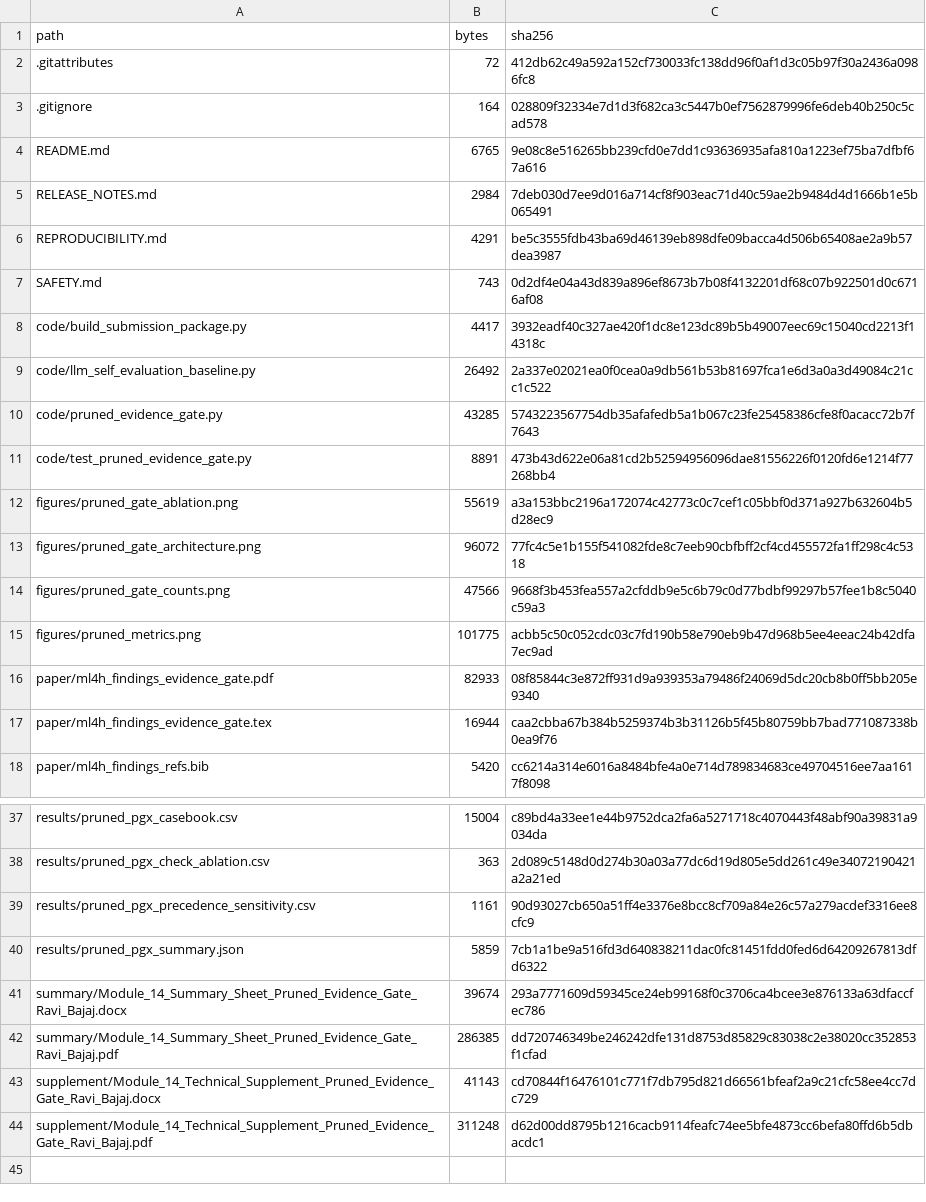
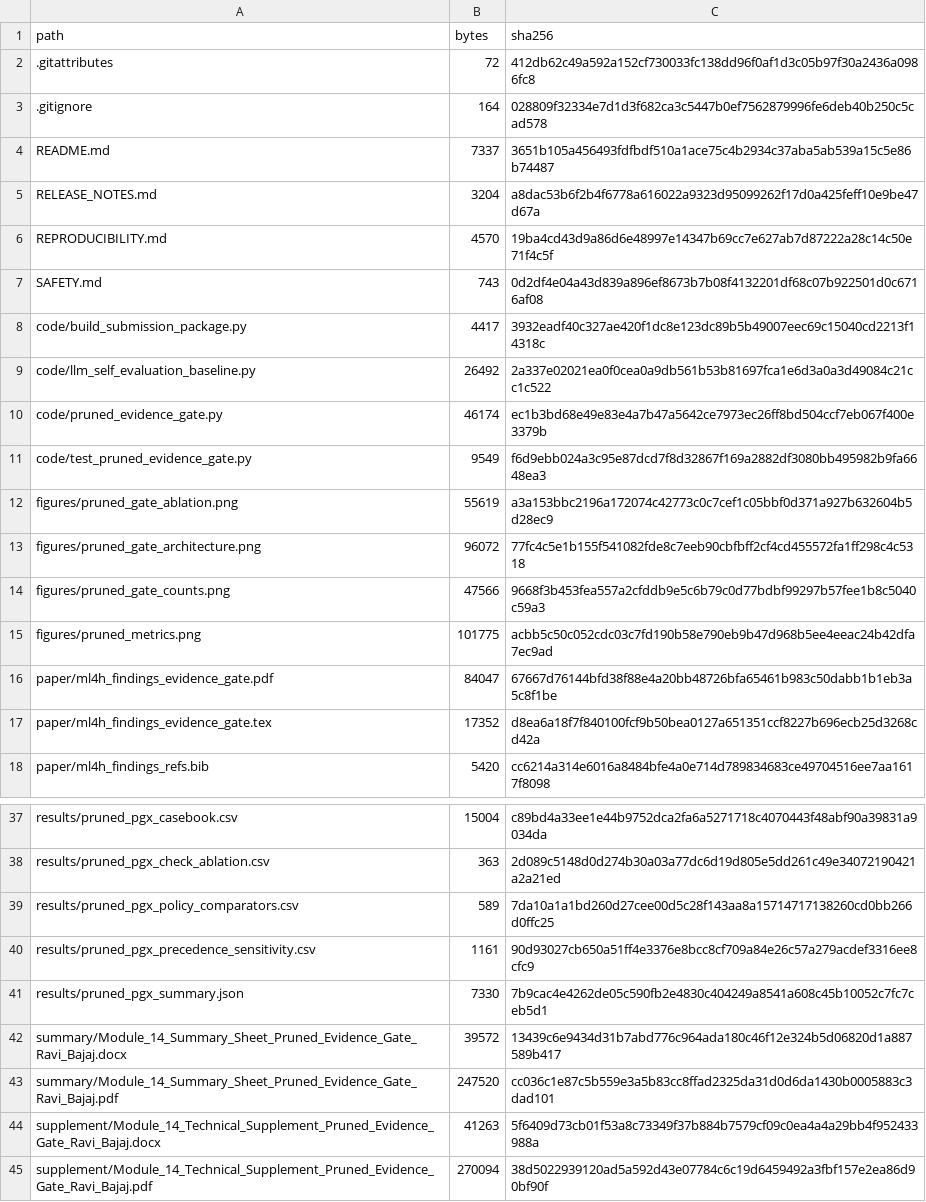
Before and after one commit to rbajaj5/evidence-gated-pgx-llm-alerts, a CSV file: MANIFEST_SHA256.csv, drawn as a sheet; only a part is shown, gaps mark what is left out.

```diff
--- a/MANIFEST_SHA256.csv
+++ b/MANIFEST_SHA256.csv
@@ -3,5 +3,5 @@ path,bytes,sha256
 .gitignore,164,028809f32334e7d1d3f682ca3c5447b0ef7562879996fe6deb40b250c5cad578
-README.md,6765,9e08c8e516265bb239cfd0e7dd1c93636935afa810a1223ef75ba7dfbf67a616
-RELEASE_NOTES.md,2984,7deb030d7ee9d016a714cf8f903eac71d40c59ae2b9484d4d1666b1e5b065491
-REPRODUCIBILITY.md,4291,be5c3555fdb43ba69d46139eb898dfe09bacca4d506b65408ae2a9b57dea3987
+README.md,7337,3651b105a456493fdfbdf510a1ace75c4b2934c37aba5ab539a15c5e86b74487
+RELEASE_NOTES.md,3204,a8dac53b6f2b4f6778a616022a9323d95099262f17d0a425feff10e9be47d67a
+REPRODUCIBILITY.md,4570,19ba4cd43d9a86d6e48997e14347b69cc7e627ab7d87222a28c14c50e71f4c5f
 SAFETY.md,743,0d2df4e04a43d839a896ef8673b7b08f4132201df68c07b922501d0c6716af08
@@ -9,4 +9,4 @@ code/build_submission_package.py,4417,3932eadf40c327ae420f1dc8e123dc89b5b49007ee
 code/llm_self_evaluation_baseline.py,26492,2a337e02021ea0f0cea0a9db561b53b81697fca1e6d3a0a3d49084c21cc1c522
-code/pruned_evidence_gate.py,43285,5743223567754db35afafedb5a1b067c23fe25458386cfe8f0acacc72b7f7643
-code/test_pruned_evidence_gate.py,8891,473b43d622e06a81cd2b52594956096dae81556226f0120fd6e1214f77268bb4
+code/pruned_evidence_gate.py,46174,ec1b3bd68e49e83e4a7b47a5642ce7973ec26ff8bd504ccf7eb067f400e3379b
+code/test_pruned_evidence_gate.py,9549,f6d9ebb024a3c95e87dcd7f8d32867f169a2882df3080bb495982b9fa6648ea3
 figures/pruned_gate_ablation.png,55619,a3a153bbc2196a172074c42773c0c7cef1c05bbf0d371a927b632604b5d28ec9
@@ -15,4 +15,4 @@ figures/pruned_gate_counts.png,47566,9668f3b453fea557a2cfddb9e5c6b79c0d77bdbf992
 figures/pruned_metrics.png,101775,acbb5c50c052cdc03c7fd190b58e790eb9b47d968b5ee4eeac24b42dfa7ec9ad
-paper/ml4h_findings_evidence_gate.pdf,82933,08f85844c3e872ff931d9a939353a79486f24069d5dc20cb8b0ff5bb205e9340
-paper/ml4h_findings_evidence_gate.tex,16944,caa2cbba67b384b5259374b3b31126b5f45b80759bb7bad771087338b0ea9f76
+paper/ml4h_findings_evidence_gate.pdf,84047,67667d76144bfd38f88e4a20bb48726bfa65461b983c50dabb1b1eb3a5c8f1be
+paper/ml4h_findings_evidence_gate.tex,17352,d8ea6a18f7f840100fcf9b50bea0127a651351ccf8227b696ecb25d3268cd42a
 paper/ml4h_findings_refs.bib,5420,cc6214a314e6016a8484bfe4a0e714d789834683ce49704516ee7aa1617f8098
@@ -38,7 +38,8 @@ results/pruned_pgx_casebook.csv,15004,c89bd4a33ee1e44b9752dca2fa6a5271718c407044
 results/pruned_pgx_check_ablation.csv,363,2d089c5148d0d274b30a03a77dc6d19d805e5dd261c49e34072190421a2a21ed
+results/pruned_pgx_policy_comparators.csv,589,7da10a1a1bd260d27cee00d5c28f143aa8a15714717138260cd0bb266d0ffc25
 results/pruned_pgx_precedence_sensitivity.csv,1161,90d93027cb650a51ff4e3376e8bcc8cf709a84e26c57a279acdef3316ee8cfc9
-results/pruned_pgx_summary.json,5859,7cb1a1be9a516fd3d640838211dac0fc81451fdd0fed6d64209267813dfd6322
-summary/Module_14_Summary_Sheet_Pruned_Evidence_Gate_Ravi_Bajaj.docx,39674,293a7771609d59345ce24eb99168f0c3706ca4bcee3e876133a63dfaccfec786
-summary/Module_14_Summary_Sheet_Pruned_Evidence_Gate_Ravi_Bajaj.pdf,286385,dd720746349be246242dfe131d8753d85829c83038c2e38020cc352853f1cfad
-supplement/Module_14_Technical_Supplement_Pruned_Evidence_Gate_Ravi_Bajaj.docx,41143,cd70844f16476101c771f7db795d821d66561bfeaf2a9c21cfc58ee4cc7dc729
-supplement/Module_14_Technical_Supplement_Pruned_Evidence_Gate_Ravi_Bajaj.pdf,311248,d62d00dd8795b1216cacb9114feafc74ee5bfe4873cc6befa80ffd6b5dbacdc1
+results/pruned_pgx_summary.json,7330,7b9cac4e4262de05c590fb2e4830c404249a8541a608c45b10052c7fc7ceb5d1
+summary/Module_14_Summary_Sheet_Pruned_Evidence_Gate_Ravi_Bajaj.docx,39572,13439c6e9434d31b7abd776c964ada180c46f12e324b5d06820d1a887589b417
+summary/Module_14_Summary_Sheet_Pruned_Evidence_Gate_Ravi_Bajaj.pdf,247520,cc036c1e87c5b559e3a5b83cc8ffad2325da31d0d6da1430b0005883c3dad101
+supplement/Module_14_Technical_Supplement_Pruned_Evidence_Gate_Ravi_Bajaj.docx,41263,5f6409d73cb01f53a8c73349f37b884b7579cf09c0ea4a4a29bb4f952433988a
+supplement/Module_14_Technical_Supplement_Pruned_Evidence_Gate_Ravi_Bajaj.pdf,270094,38d5022939120ad5a592d43e07784c6c19d6459492a3fbf157e2ea86d90bf90f
```
Also changed, not shown: 14 other files.
